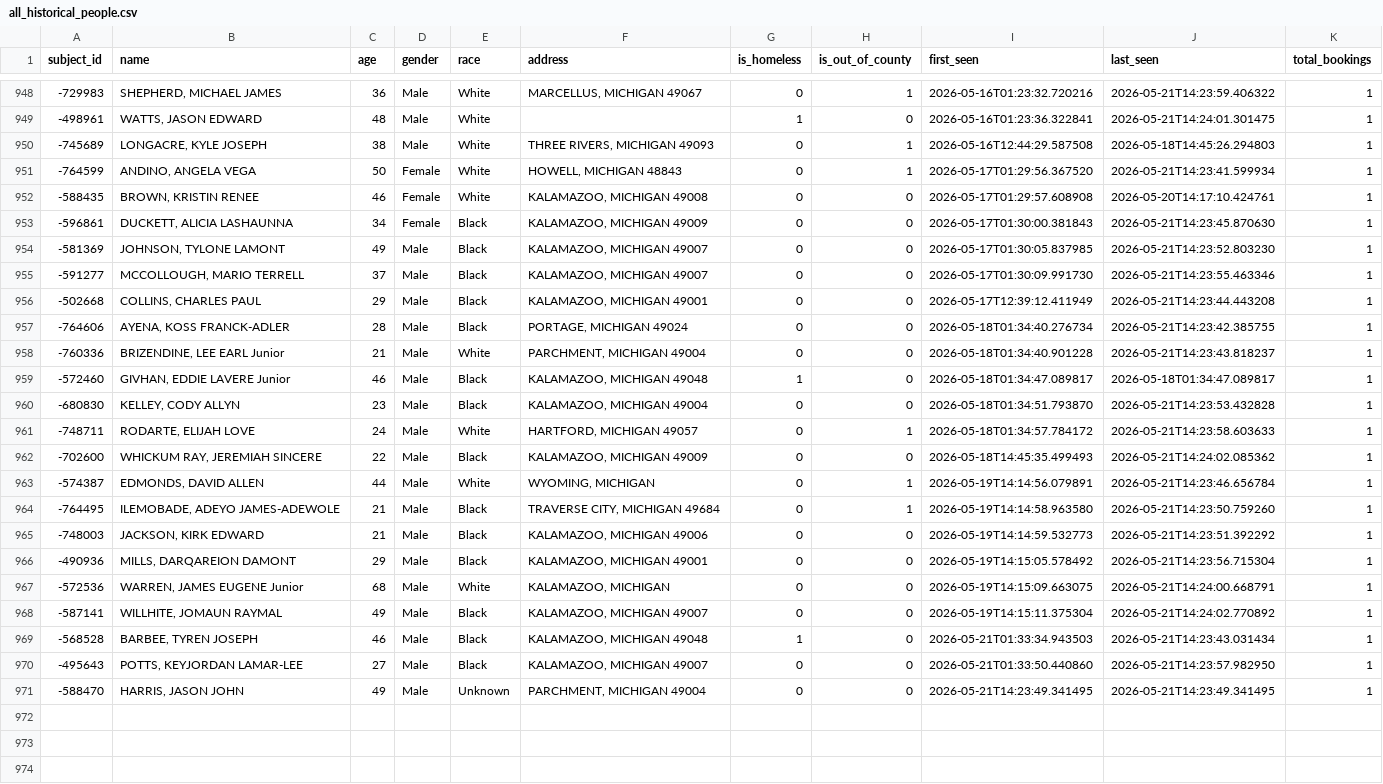
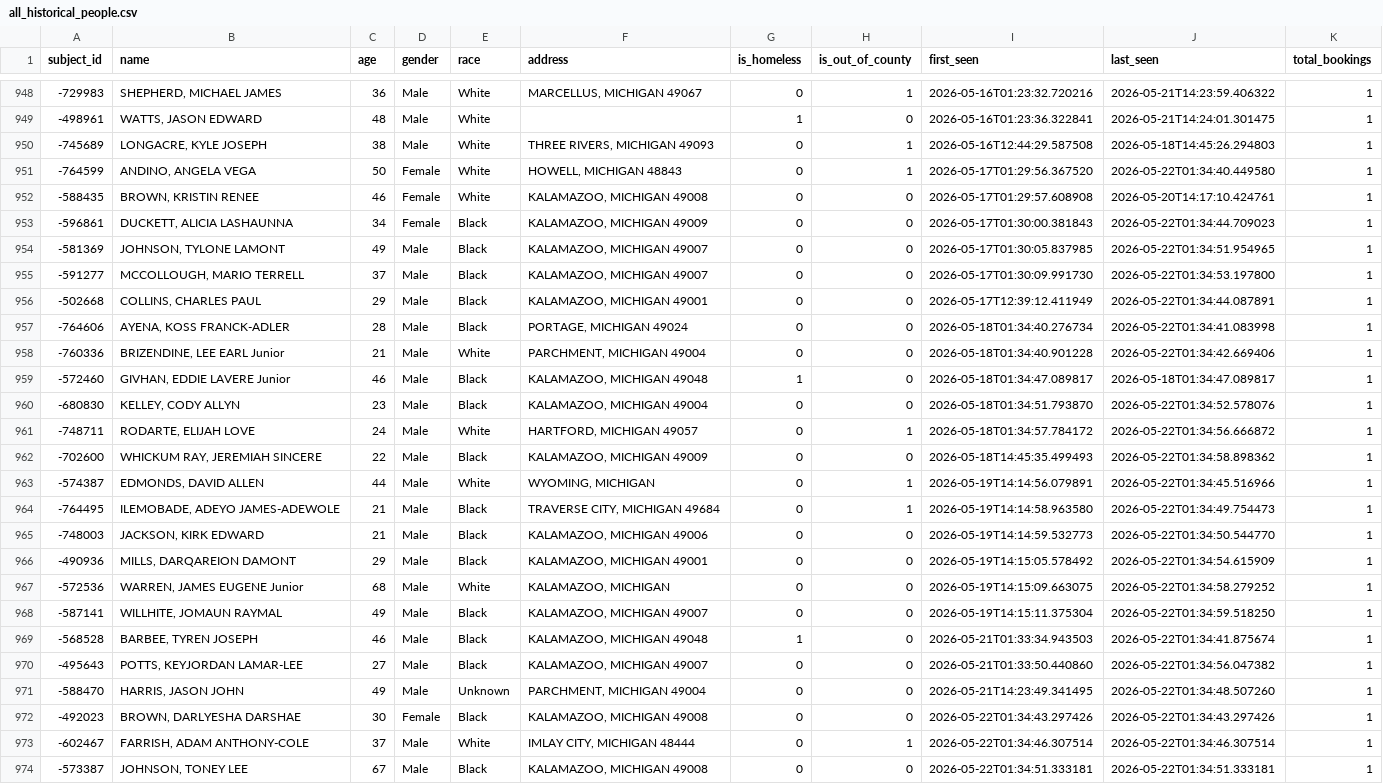
Before and after one commit to kalebwolfgang/kalamazoo-jail-scraper, a CSV file: all_historical_people.csv, drawn as a sheet; only a part is shown, gaps mark what is left out; the diff covers the shown part only; the diff names each change by its address in the sheet, - before the commit and + after, or states it on an @@ line.

```diff
--- a/all_historical_people.csv
+++ b/all_historical_people.csv
-J951 (last_seen): 2026-05-21T14:23:41.599934
+J951 (last_seen): 2026-05-22T01:34:40.449580
-J953 (last_seen): 2026-05-21T14:23:45.870630
+J953 (last_seen): 2026-05-22T01:34:44.709023
-J954 (last_seen): 2026-05-21T14:23:52.803230
+J954 (last_seen): 2026-05-22T01:34:51.954965
-J955 (last_seen): 2026-05-21T14:23:55.463346
+J955 (last_seen): 2026-05-22T01:34:53.197800
-J956 (last_seen): 2026-05-21T14:23:44.443208
+J956 (last_seen): 2026-05-22T01:34:44.087891
-J957 (last_seen): 2026-05-21T14:23:42.385755
+J957 (last_seen): 2026-05-22T01:34:41.083998
-J958 (last_seen): 2026-05-21T14:23:43.818237
+J958 (last_seen): 2026-05-22T01:34:42.669406
-J960 (last_seen): 2026-05-21T14:23:53.432828
+J960 (last_seen): 2026-05-22T01:34:52.578076
-J961 (last_seen): 2026-05-21T14:23:58.603633
+J961 (last_seen): 2026-05-22T01:34:56.666872
-J962 (last_seen): 2026-05-21T14:24:02.085362
+J962 (last_seen): 2026-05-22T01:34:58.898362
-J963 (last_seen): 2026-05-21T14:23:46.656784
+J963 (last_seen): 2026-05-22T01:34:45.516966
-J964 (last_seen): 2026-05-21T14:23:50.759260
+J964 (last_seen): 2026-05-22T01:34:49.754473
-J965 (last_seen): 2026-05-21T14:23:51.392292
+J965 (last_seen): 2026-05-22T01:34:50.544770
-J966 (last_seen): 2026-05-21T14:23:56.715304
+J966 (last_seen): 2026-05-22T01:34:54.615909
-J967 (last_seen): 2026-05-21T14:24:00.668791
+J967 (last_seen): 2026-05-22T01:34:58.279252
-J968 (last_seen): 2026-05-21T14:24:02.770892
+J968 (last_seen): 2026-05-22T01:34:59.518250
-J969 (last_seen): 2026-05-21T14:23:43.031434
+J969 (last_seen): 2026-05-22T01:34:41.875674
-J970 (last_seen): 2026-05-21T14:23:57.982950
+J970 (last_seen): 2026-05-22T01:34:56.047382
-J971 (last_seen): 2026-05-21T14:23:49.341495
+J971 (last_seen): 2026-05-22T01:34:48.507260
+row 972: -492023 | BROWN, DARLYESHA DARSHAE | 30 | Female | Black | KALAMAZOO, MICHIGAN 49008 | 0 | 0 | 2026-05-22T01:34:43.297426 | 2026-05-22T01:34:43.297426 | 1
+row 973: -602467 | FARRISH, ADAM ANTHONY-COLE | 37 | Male | White | IMLAY CITY, MICHIGAN 48444 | 0 | 1 | 2026-05-22T01:34:46.307514 | 2026-05-22T01:34:46.307514 | 1
+row 974: -573387 | JOHNSON, TONEY LEE | 67 | Male | Black | KALAMAZOO, MICHIGAN 49008 | 0 | 0 | 2026-05-22T01:34:51.333181 | 2026-05-22T01:34:51.333181 | 1
```
Also changed, not shown: 11 edited cells elsewhere in this file, current_inmates.csv, daily_demographics.csv, 1 other file.
